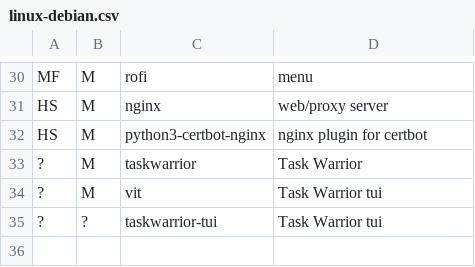
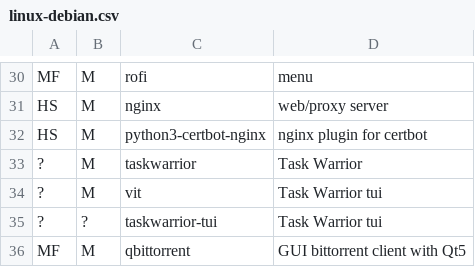
Before and after one commit to romariorobby/dotfiles, a CSV file: prog/linux-debian.csv, drawn as a sheet; only a part is shown, gaps mark what is left out.

Commit message:
deb: add qbittorent

```diff
--- a/prog/linux-debian.csv
+++ b/prog/linux-debian.csv
@@ -35 +35,2 @@ HS,M,python3-certbot-nginx,"nginx plugin for certbot"
 ?,?,taskwarrior-tui,"Task Warrior tui"
+MF,M,qbittorrent,"GUI bittorrent client with Qt5"
```
